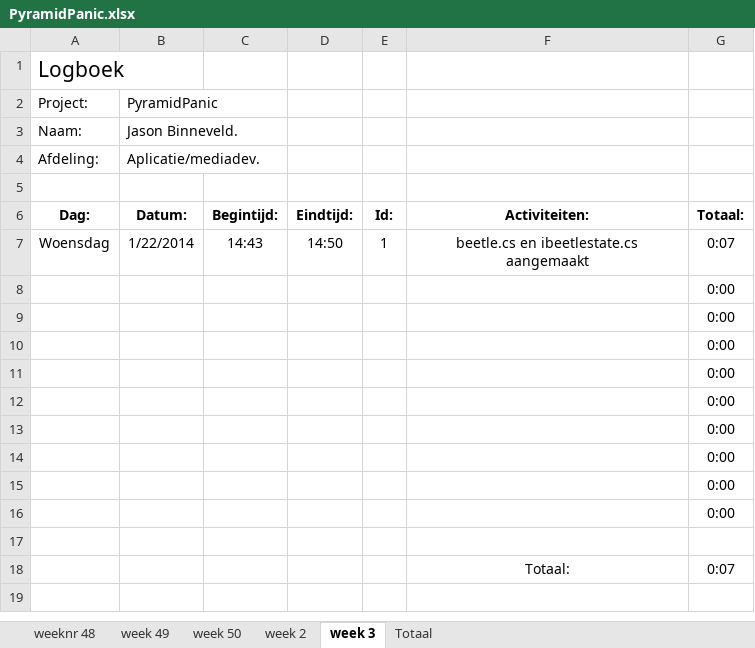
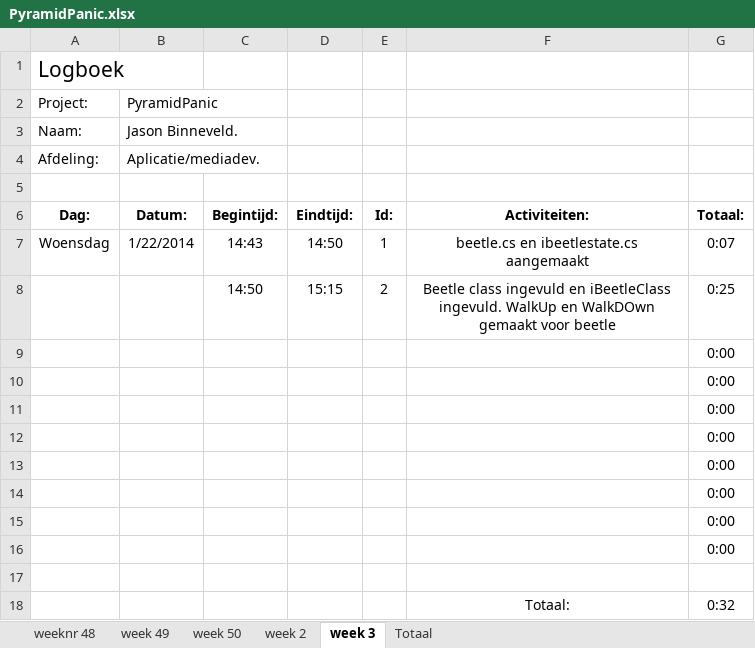
Before and after one commit to Donzo0/piramidpanic, an Excel workbook: PyramidPanic.xlsx, sheet week 3, drawn as a sheet; values as stored, in another font and other column widths than the file's, no borders; removed rows and columns are numbered as before the commit, all else as after; the diff names each change by its address in the sheet, - before the commit and + after, or states it on an @@ line.

Commit message:
Beetle class ingevuld en iBeetleClass ingevuld. WalkUp en WalkDOwn gemaakt voor beetle

```diff
--- a/PyramidPanic.xlsx (sheet week 3)
+++ b/PyramidPanic.xlsx (sheet week 3)
-row 8:  |  |  |  |  |  | 0:00
+row 8:  |  | 14:50 | 15:15 | 2 | Beetle class ingevuld en iBeetleClass ingevuld. WalkUp en WalkDOwn gemaakt voor beetle | 0:25
-G18: 0:07
+G18: 0:32
```
Also changed, not shown: sheet Totaal, 7 other files.
